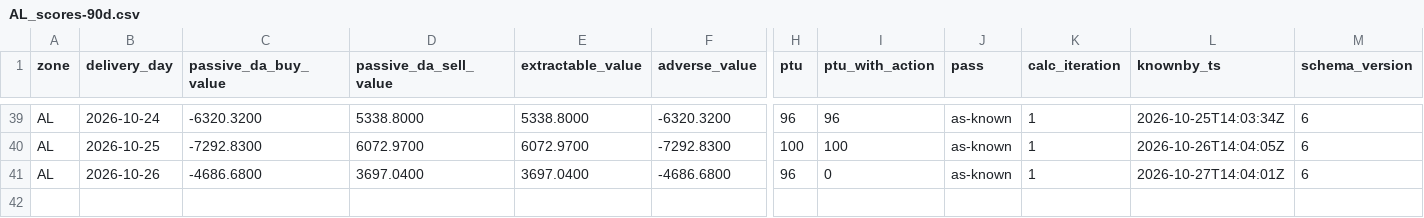
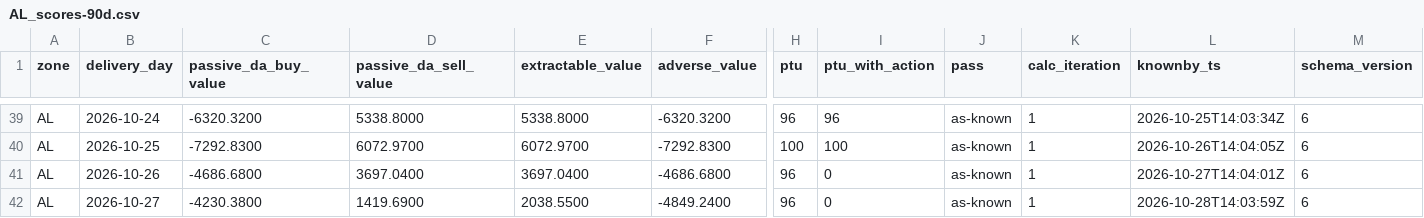
Before and after one commit to chuchueva/powertradinglab-site, a CSV file: data/v1/AL_scores-90d.csv, drawn as a sheet; only a part is shown, gaps mark what is left out; rows hold the shown columns only; the diff names each change by its address in the sheet, - before the commit and + after, or states it on an @@ line.

Commit message:
data through 2026-10-28T14:03:59Z — 444 files

```diff
--- a/data/v1/AL_scores-90d.csv
+++ b/data/v1/AL_scores-90d.csv
+row 42: AL | 2026-10-27 | -4230.3800 | 1419.6900 | 2038.5500 | -4849.2400 | 96 | 0 | as-known | 1 | 2026-10-28T14:03:59Z | 6
```
Also changed, not shown: data/v1/AL_scores-latest.csv, data/v1/AL_scores-monthly.csv, 5 other files.
